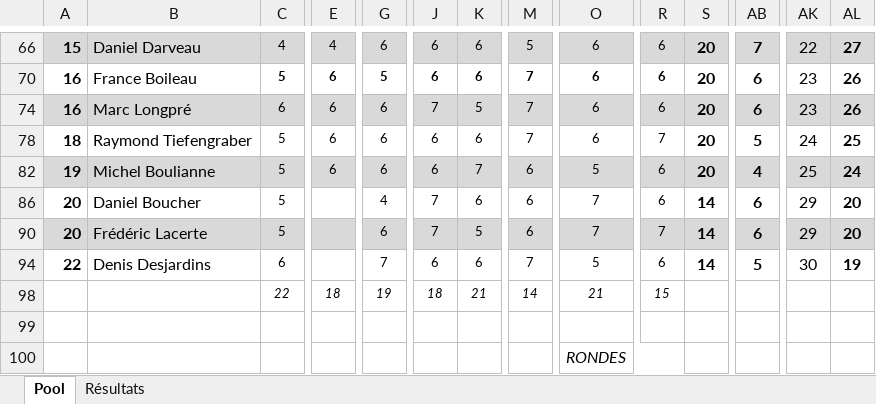
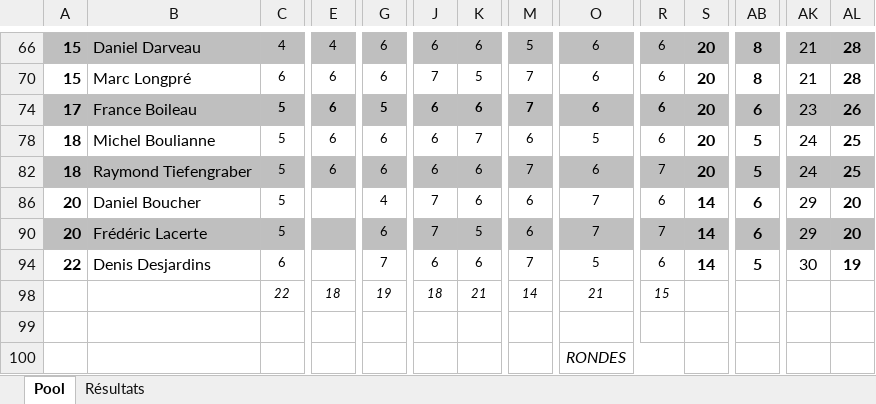
Before and after one commit to staker4/pool, an Excel workbook: laval.xlsx, sheet Pool, drawn as a sheet; only a part is shown, gaps mark what is left out; values as stored, in another font and other column widths than the file's, no borders; conditional formats not drawn; removed rows and columns are numbered as before the commit, all else as after; rows hold the shown columns only; the diff covers the shown part only; the diff names each change by its address in the sheet, - before the commit and + after, or states it on an @@ line.

```diff
--- a/laval.xlsx (sheet Pool)
+++ b/laval.xlsx (sheet Pool)
-A66:AL66 fill: #D9D9D9
+A66:AL66 fill: #BFBFBF
-AB66: 7
+AB66: 8
-AK66: 22
+AK66: 21
-AL66: 27
+AL66: 28
+row 70: 15 | Marc Longpré | 6 | 6 | 6 | 7 | 5 | 7 | 6 | 6 | 20 | 8 | 21 | 28
-A74: 16
+A74: 17
-A74:AL74 fill: none
+A74:AL74 fill: #BFBFBF
-row 74: 16 | Marc Longpré | 6 | 6 | 6 | 7 | 5 | 7 | 6 | 6 | 20 | 6 | 23 | 26
+row 78: 18 | Michel Boulianne | 5 | 6 | 6 | 6 | 7 | 6 | 5 | 6 | 20 | 5 | 24 | 25
-A82:AL82 fill: none
+A82:AL82 fill: #BFBFBF
-row 82: 19 | Michel Boulianne | 5 | 6 | 6 | 6 | 7 | 6 | 5 | 6 | 20 | 4 | 25 | 24
-A90:AL90 fill: #D9D9D9
+A90:AL90 fill: #BFBFBF
```
Also changed, not shown: 3 added rows, 3 removed rows, 16 edited cells and cell formats elsewhere in this sheet, sheet Résultats, formulas that keep their value, 1 other file.
